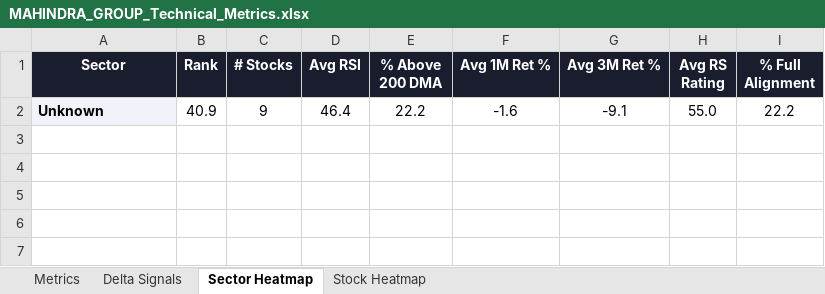
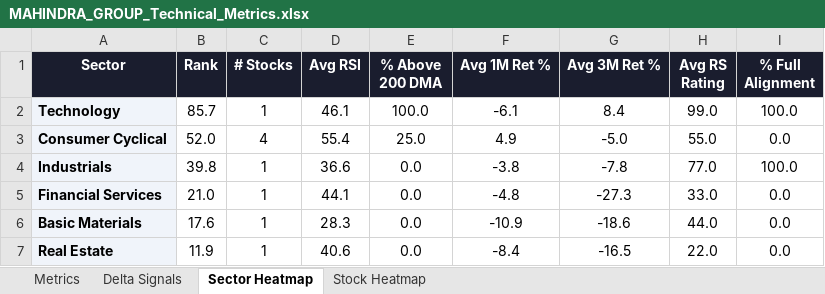
Before and after one commit to RanjitChennai/market-reports, an Excel workbook: MAHINDRA_GROUP_Technical_Metrics.xlsx, sheet Sector Heatmap, drawn as a sheet; values as stored, in another font and other column widths than the file's, no borders; conditional formats not drawn; removed rows and columns are numbered as before the commit, all else as after; the diff names each change by its address in the sheet, - before the commit and + after, or states it on an @@ line.

Commit message:
Auto-update daily market report

```diff
--- a/MAHINDRA_GROUP_Technical_Metrics.xlsx (sheet Sector Heatmap)
+++ b/MAHINDRA_GROUP_Technical_Metrics.xlsx (sheet Sector Heatmap)
-row 2: Unknown | 40.9 | 9 | 46.4 | 22.2 | -1.6 | -9.1 | 55.0 | 22.2
+row 2: Technology | 85.7 | 1 | 46.1 | 100.0 | -6.1 | 8.4 | 99.0 | 100.0
+row 3: Consumer Cyclical | 52.0 | 4 | 55.4 | 25.0 | 4.9 | -5.0 | 55.0 | 0.0
+row 4: Industrials | 39.8 | 1 | 36.6 | 0.0 | -3.8 | -7.8 | 77.0 | 100.0
+row 5: Financial Services | 21.0 | 1 | 44.1 | 0.0 | -4.8 | -27.3 | 33.0 | 0.0
+row 6: Basic Materials | 17.6 | 1 | 28.3 | 0.0 | -10.9 | -18.6 | 44.0 | 0.0
+row 7: Real Estate | 11.9 | 1 | 40.6 | 0.0 | -8.4 | -16.5 | 22.0 | 0.0
```
Also changed, not shown: sheet Metrics.
